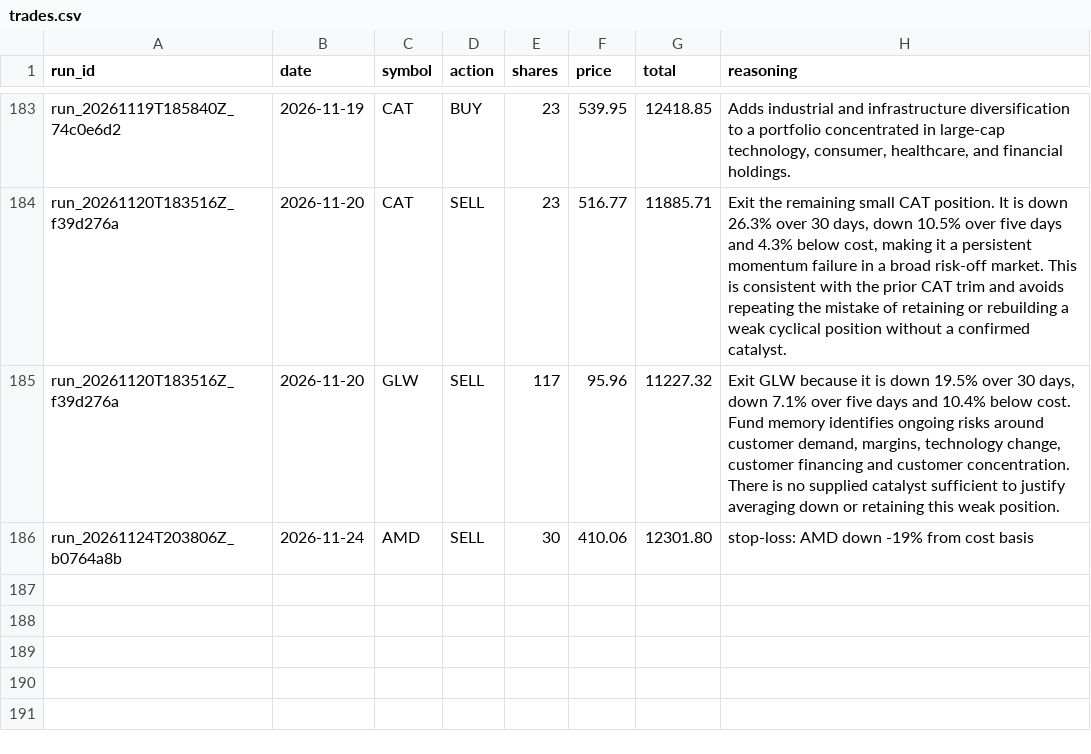
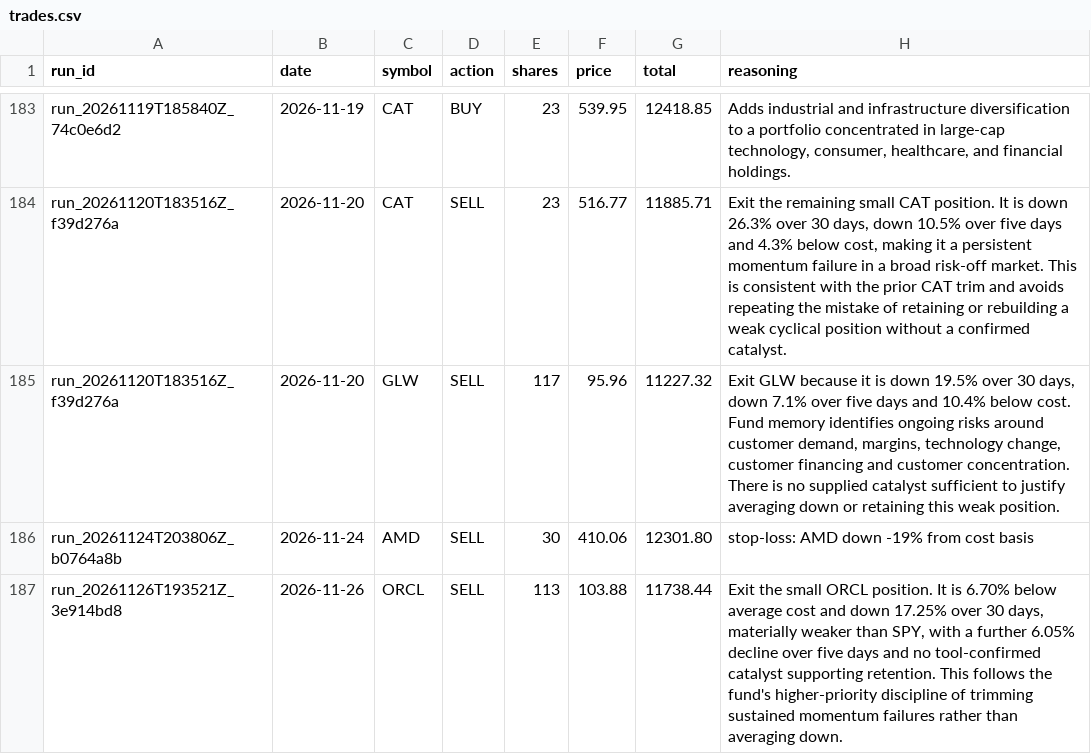
Before and after one commit to pradnyaw25/ai-portfolio-manager, a CSV file: data/trades.csv, drawn as a sheet; only a part is shown, gaps mark what is left out.

```diff
--- a/data/trades.csv
+++ b/data/trades.csv
@@ -186 +186,2 @@ run_20261120T183516Z_f39d276a,2026-11-20,GLW,SELL,117,95.96,11227.32,"Exit GLW b
 run_20261124T203806Z_b0764a8b,2026-11-24,AMD,SELL,30,410.06,12301.80,stop-loss: AMD down -19% from cost basis
+run_20261126T193521Z_3e914bd8,2026-11-26,ORCL,SELL,113,103.88,11738.44,"Exit the small ORCL position. It is 6.70% below average cost and down 17.25% over 30 days, materially weaker than SPY, with a further 6.05% decline over five days and no tool-confirmed catalyst supporting retention. This follows the fund's higher-priority discipline of trimming sustained momentum failures rather than averaging down."
```
Also changed, not shown: data/benchmark_history.csv, data/portfolio_history.csv, 56 other files.
